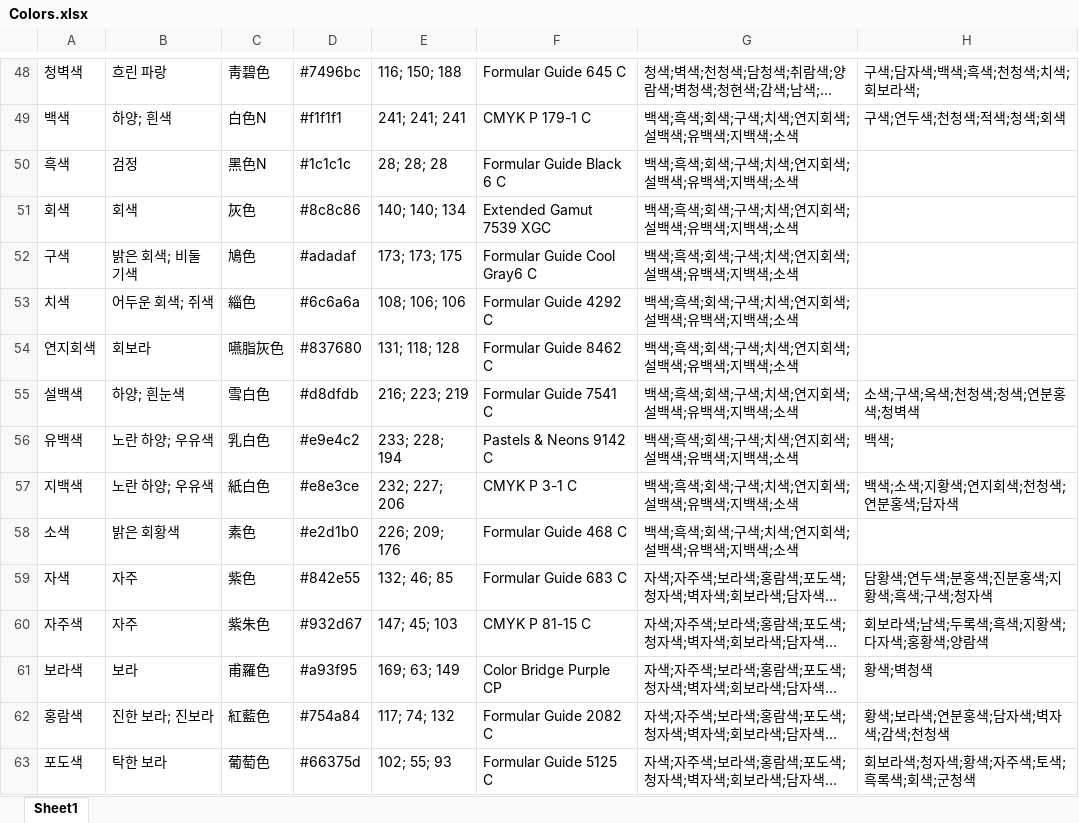
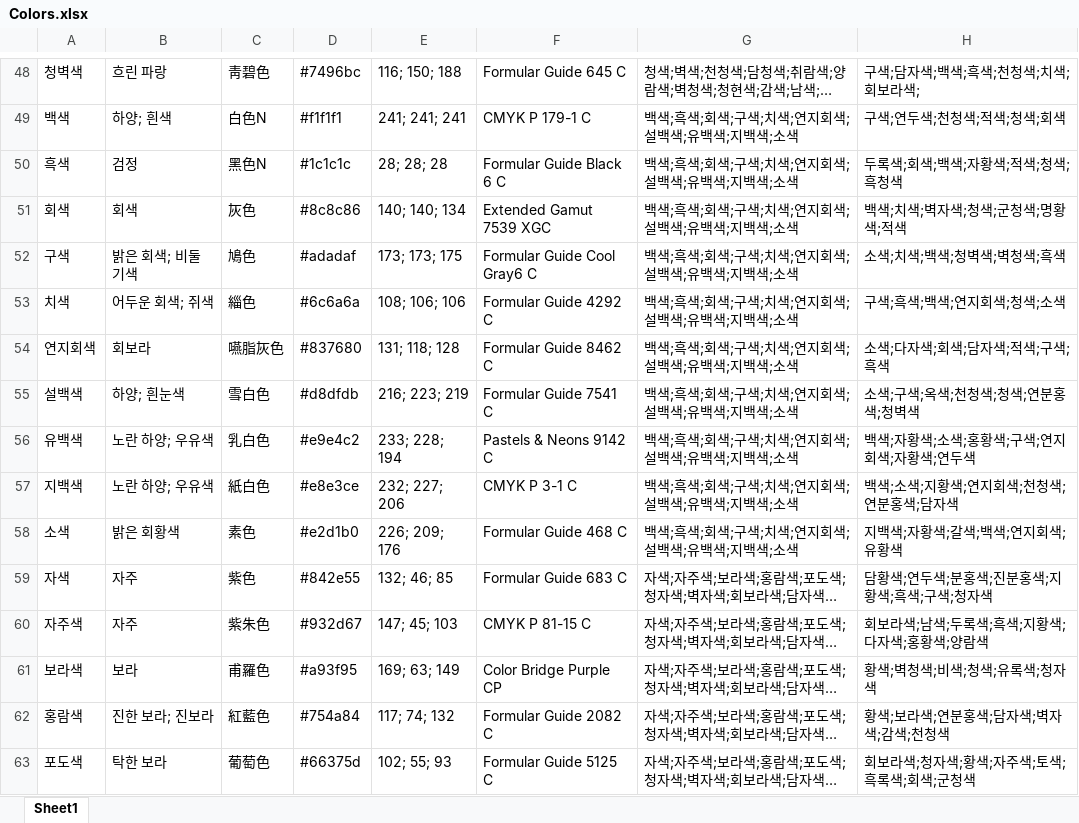
Before and after one commit to Gomchiiii/KORtone_DHS207, an Excel workbook: Colors.xlsx, sheet Sheet1, drawn as a sheet; only a part is shown, gaps mark what is left out; long unchanged cells end in …; values as stored, in another font and other column widths than the file's, no borders; the diff names each change by its address in the sheet, - before the commit and + after, or states it on an @@ line.

Commit message:
used with -finishted color.xlsx

```diff
--- a/Colors.xlsx (sheet Sheet1)
+++ b/Colors.xlsx (sheet Sheet1)
-H50: (empty)
+H50: 두록색;회색;백색;자황색;적색;청색;흑청색
-H51: (empty)
+H51: 백색;치색;벽자색;청색;군청색;명황색;적색
-H52: (empty)
+H52: 소색;치색;백색;청벽색;벽청색;흑색
-H53: (empty)
+H53: 구색;흑색;백색;연지회색;청색;소색
-H54: (empty)
+H54: 소색;다자색;회색;담자색;적색;구색;흑색
-H56: 백색;
+H56: 백색;자황색;소색;홍황색;구색;연지회색;자황색;연두색
-H58: (empty)
+H58: 지백색;자황색;갈색;백색;연지회색;유황색
-H61: 황색;벽청색
+H61: 황색;벽청색;비색;청색;유록색;청자색
```
